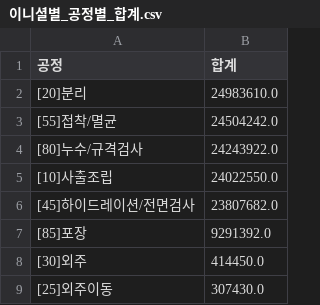
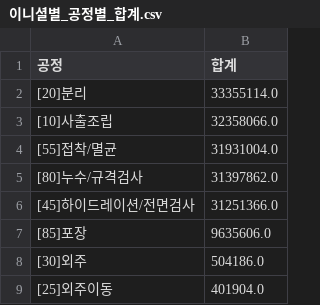
Before and after one commit to interojo-160907/s-prod-demand, a CSV file: out/이니셜별_공정별_합계.csv, drawn as a sheet.

```diff
--- a/out/이니셜별_공정별_합계.csv
+++ b/out/이니셜별_공정별_합계.csv
@@ -1,9 +1,9 @@
 공정,합계
-[20]분리,24983610.0
-[55]접착/멸균,24504242.0
-[80]누수/규격검사,24243922.0
-[10]사출조립,24022550.0
-[45]하이드레이션/전면검사,23807682.0
-[85]포장,9291392.0
-[30]외주,414450.0
-[25]외주이동,307430.0
+[20]분리,33355114.0
+[10]사출조립,32358066.0
+[55]접착/멸균,31931004.0
+[80]누수/규격검사,31397862.0
+[45]하이드레이션/전면검사,31251366.0
+[85]포장,9635606.0
+[30]외주,504186.0
+[25]외주이동,401904.0
```
Also changed, not shown: out/생산실적_공정별_일별양품.csv, out/설비별_공정_계획수량.csv, 6 other files.
